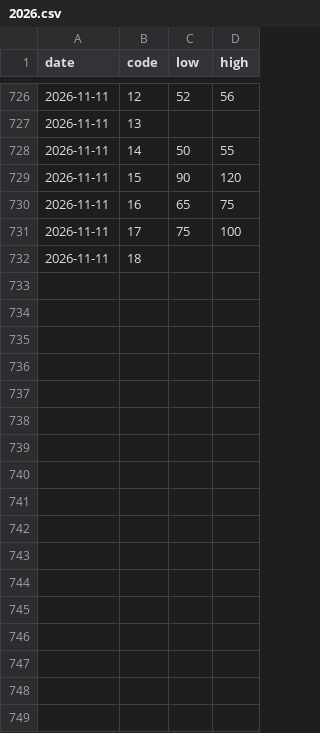
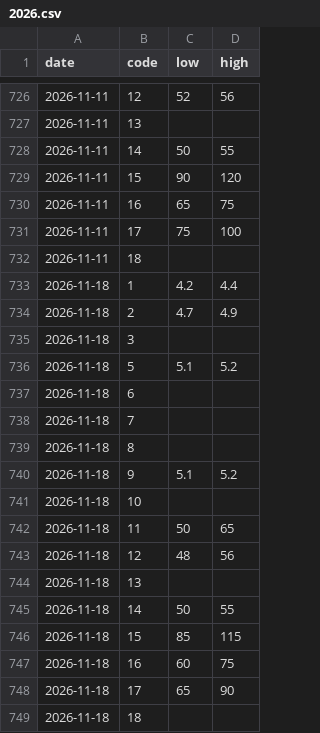
Before and after one commit to a1oysio/datini, a CSV file: dataset/foggia-olivicoli/prices/2026.csv, drawn as a sheet; only a part is shown, gaps mark what is left out; the diff names each change by its address in the sheet, - before the commit and + after, or states it on an @@ line.

```diff
--- a/dataset/foggia-olivicoli/prices/2026.csv
+++ b/dataset/foggia-olivicoli/prices/2026.csv
+row 733: 2026-11-18 | 1 | 4.2 | 4.4
+row 734: 2026-11-18 | 2 | 4.7 | 4.9
+row 735: 2026-11-18 | 3
+row 736: 2026-11-18 | 5 | 5.1 | 5.2
+row 737: 2026-11-18 | 6
+row 738: 2026-11-18 | 7
+row 739: 2026-11-18 | 8
+row 740: 2026-11-18 | 9 | 5.1 | 5.2
+row 741: 2026-11-18 | 10
+row 742: 2026-11-18 | 11 | 50 | 65
+row 743: 2026-11-18 | 12 | 48 | 56
+row 744: 2026-11-18 | 13
+row 745: 2026-11-18 | 14 | 50 | 55
+row 746: 2026-11-18 | 15 | 85 | 115
+row 747: 2026-11-18 | 16 | 60 | 75
+row 748: 2026-11-18 | 17 | 65 | 90
+row 749: 2026-11-18 | 18
```
Also changed, not shown: dataset/foggia-olivicoli/products.csv, 2 other files.
